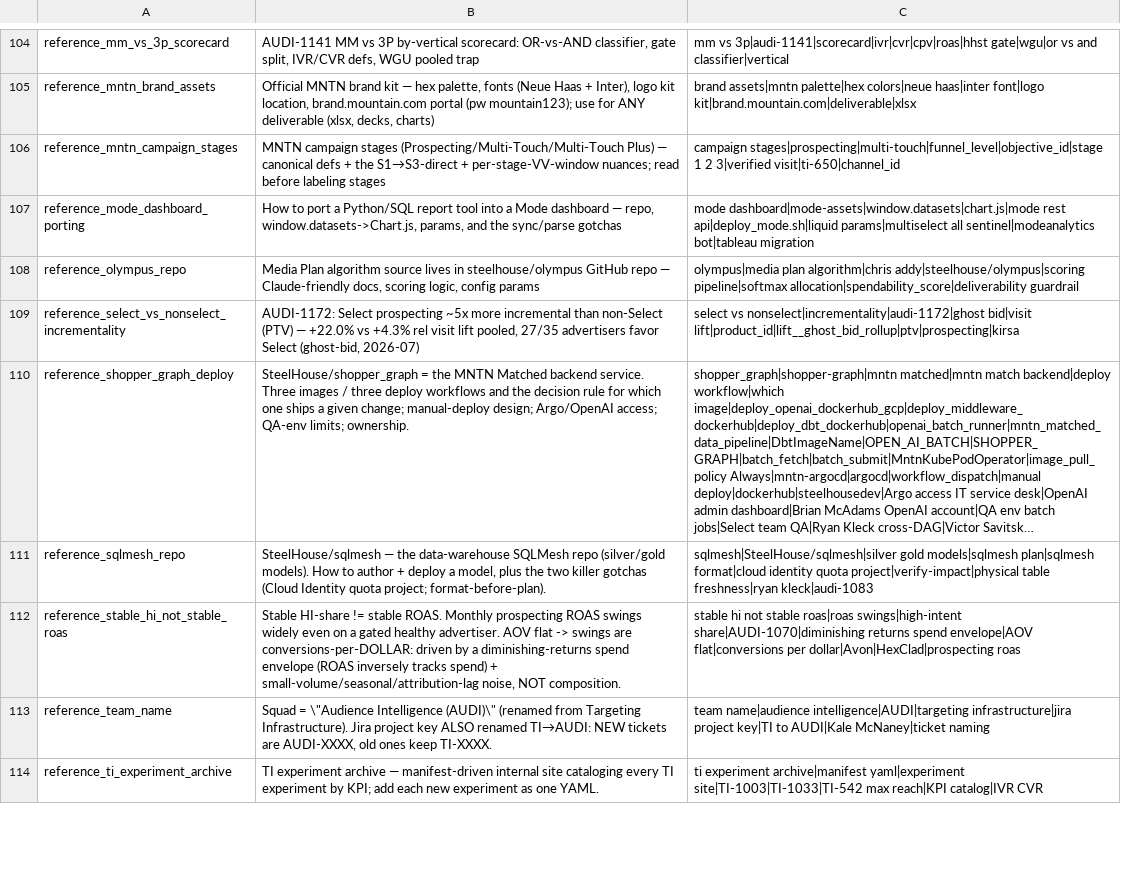
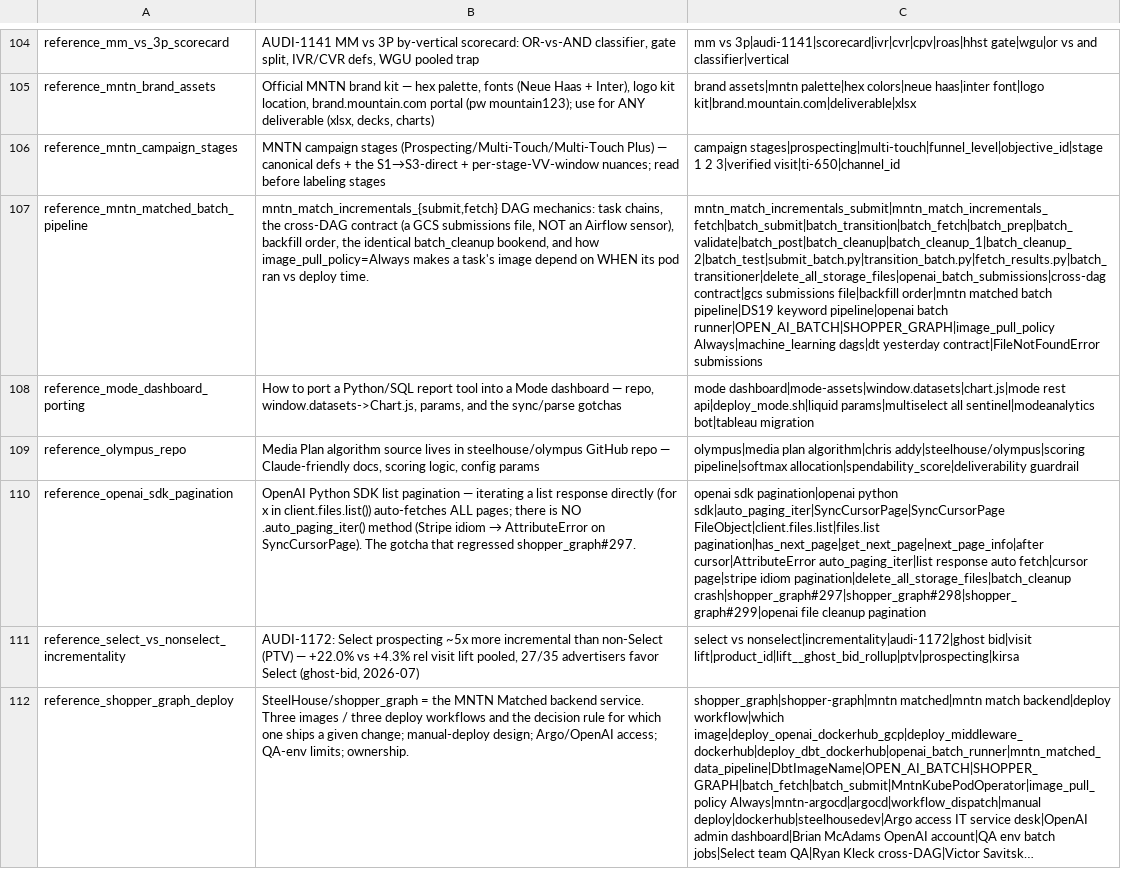
Before and after one commit to mdunn-mntn/malachi-workspace, a TSV file: knowledge/_MEMORY_RECALL.tsv, drawn as a sheet; only a part is shown, gaps mark what is left out; the shorter side is filled out with more unchanged rows; long unchanged cells end in …; the diff names each change by its address in the sheet, - before the commit and + after, or states it on an @@ line.

Commit message:
AUDI-1042: correct #297 regressed; #298 is real cleanup fix
#297's cleanup rewrite called client.files.list().auto_paging_iter(), a method the OpenAI SDK lacks; every batch_cleanup crashed AttributeError and deleted nothing. #298 reverts to iterating client.files.list() directly (auto-pages), deploy run 30586147014, verified green; #299 closed. dt=2026-07-28 backfill supersedes accept-gap. Routed to INC-007 records + new SDK-pagination and batch-pipeline memories + data_knowledge line.

```diff
--- a/knowledge/_MEMORY_RECALL.tsv
+++ b/knowledge/_MEMORY_RECALL.tsv
+row 107: reference_mntn_matched_batch_pipeline | mntn_match_incrementals_{submit,fetch} DAG mechanics: task chains, the cross-DAG contract (a GCS submissions file, NOT an Airflow sensor), backfill order, the identical batch_cleanup bookend, and how image_pull_policy=Always makes a task's image depend on WHEN its pod ran vs deploy time. | mntn_match_incrementals_submit|mntn_match_incrementals_fetch|batch_submit|batch_transition|batch_fetch|batch_prep|batch_validate|batch_post|batch_cleanup|batch_cleanup_1|batch_cleanup_2|batch_test|submit_batch.py|transition_batch.py|fetch_results.py|batch_transitioner|delete_all_storage_files|openai_batch_submissions|cross-dag contract|gcs submissions file|backfill order|mntn matched batch pipeline|DS19 keyword pipeline|openai batch runner|OPEN_AI_BATCH|SHOPPER_GRAPH|image_pull_policy Always|machine_learning dags|dt yesterday contract|FileNotFoundError submissions
+row 110: reference_openai_sdk_pagination | OpenAI Python SDK list pagination — iterating a list response directly (for x in client.files.list()) auto-fetches ALL pages; there is NO .auto_paging_iter() method (Stripe idiom → AttributeError on SyncCursorPage). The gotcha that regressed shopper_graph#297. | openai sdk pagination|openai python sdk|auto_paging_iter|SyncCursorPage|SyncCursorPage FileObject|client.files.list|files.list pagination|has_next_page|get_next_page|next_page_info|after cursor|AttributeError auto_paging_iter|list response auto fetch|cursor page|stripe idiom pagination|delete_all_storage_files|batch_cleanup crash|shopper_graph#297|shopper_graph#298|shopper_graph#299|openai file cleanup pagination
```
Also changed, not shown: 9 other files.
